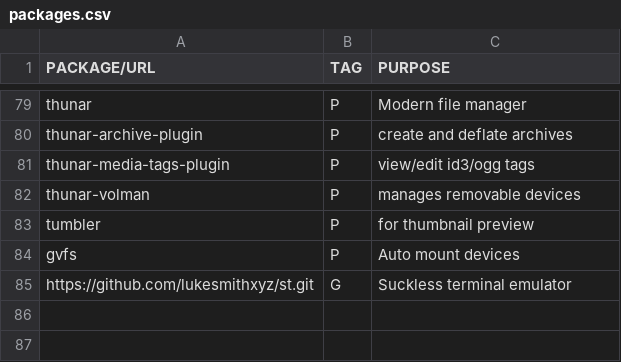
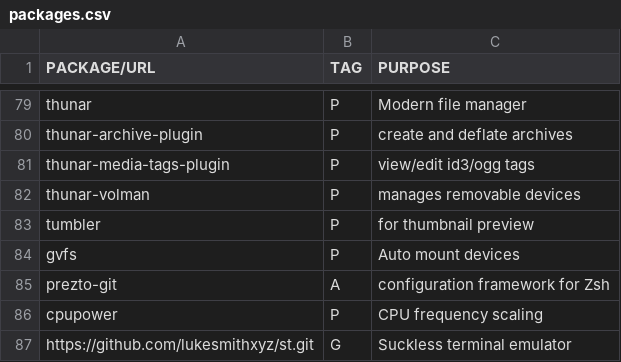
Before and after one commit to sanchit-saini/ArchInstaller, a CSV file: packages.csv, drawn as a sheet; only a part is shown, gaps mark what is left out; the diff names each change by its address in the sheet, - before the commit and + after, or states it on an @@ line.

```diff
--- a/packages.csv
+++ b/packages.csv
+row 85: prezto-git | A | configuration framework for Zsh
+row 86: cpupower | P | CPU frequency scaling
```
Also changed, not shown: 3 other files.
